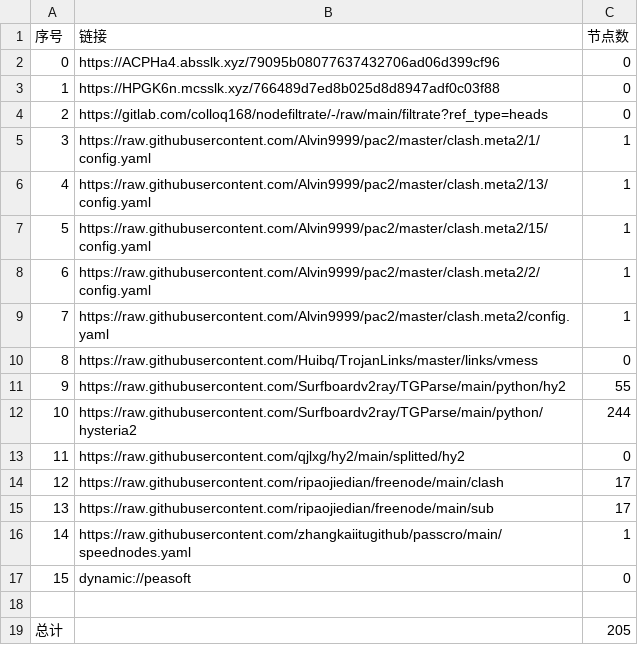
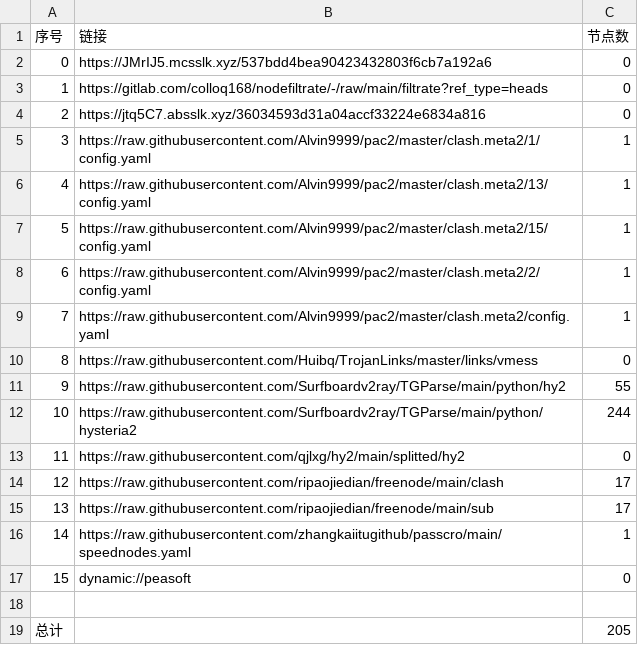
Before and after one commit to wnsnnnmwlls/AutoMergePublicNodes, a CSV file: list_result.csv, drawn as a sheet.

```diff
--- a/list_result.csv
+++ b/list_result.csv
@@ -1,5 +1,5 @@
 序号,链接,节点数
-0,https://ACPHa4.absslk.xyz/79095b08077637432706ad06d399cf96,0
-1,https://HPGK6n.mcsslk.xyz/766489d7ed8b025d8d8947adf0c03f88,0
-2,https://gitlab.com/colloq168/nodefiltrate/-/raw/main/filtrate?ref_type=heads,0
+0,https://JMrIJ5.mcsslk.xyz/537bdd4bea90423432803f6cb7a192a6,0
+1,https://gitlab.com/colloq168/nodefiltrate/-/raw/main/filtrate?ref_type=heads,0
+2,https://jtq5C7.absslk.xyz/36034593d31a04accf33224e6834a816,0
 3,https://raw.githubusercontent.com/Alvin9999/pac2/master/clash.meta2/1/config.yaml,1
```
Also changed, not shown: 3 other files.
